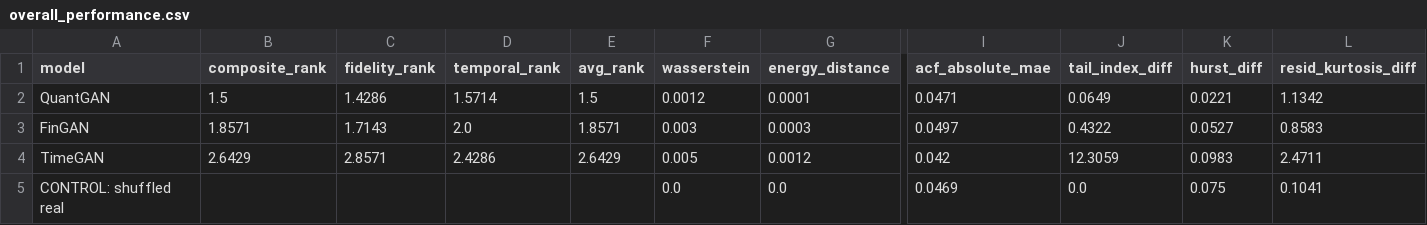
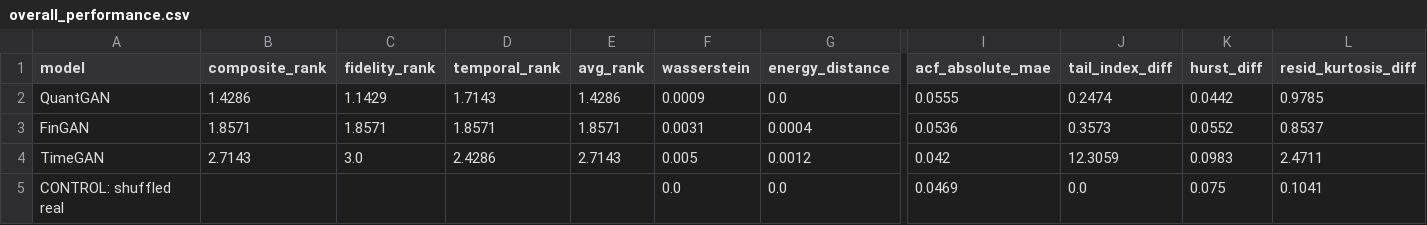
Before and after one commit to victorsobottka/bse-thesis-synthetic-data, a CSV file: thesis_results/overall_performance.csv, drawn as a sheet; only a part is shown, gaps mark what is left out; the diff covers the shown part only; the diff names each change by its address in the sheet, - before the commit and + after, or states it on an @@ line.

```diff
--- a/thesis_results/overall_performance.csv
+++ b/thesis_results/overall_performance.csv
-B2 (composite_rank): 1.5
+B2 (composite_rank): 1.4286
-C2 (fidelity_rank): 1.4286
+C2 (fidelity_rank): 1.1429
-D2 (temporal_rank): 1.5714
+D2 (temporal_rank): 1.7143
-E2 (avg_rank): 1.5
+E2 (avg_rank): 1.4286
-F2 (wasserstein): 0.0012
+F2 (wasserstein): 0.0009
-G2 (energy_distance): 0.0001
+G2 (energy_distance): 0.0
-I2 (acf_absolute_mae): 0.0471
+I2 (acf_absolute_mae): 0.0555
-J2 (tail_index_diff): 0.0649
+J2 (tail_index_diff): 0.2474
-K2 (hurst_diff): 0.0221
+K2 (hurst_diff): 0.0442
-L2 (resid_kurtosis_diff): 1.1342
+L2 (resid_kurtosis_diff): 0.9785
-C3 (fidelity_rank): 1.7143
+C3 (fidelity_rank): 1.8571
-D3 (temporal_rank): 2.0
+D3 (temporal_rank): 1.8571
-F3 (wasserstein): 0.003
+F3 (wasserstein): 0.0031
-G3 (energy_distance): 0.0003
+G3 (energy_distance): 0.0004
-I3 (acf_absolute_mae): 0.0497
+I3 (acf_absolute_mae): 0.0536
-J3 (tail_index_diff): 0.4322
+J3 (tail_index_diff): 0.3573
-K3 (hurst_diff): 0.0527
+K3 (hurst_diff): 0.0552
-L3 (resid_kurtosis_diff): 0.8583
+L3 (resid_kurtosis_diff): 0.8537
-B4 (composite_rank): 2.6429
+B4 (composite_rank): 2.7143
-C4 (fidelity_rank): 2.8571
+C4 (fidelity_rank): 3.0
-E4 (avg_rank): 2.6429
+E4 (avg_rank): 2.7143
```
Also changed, not shown: 2 edited cells elsewhere in this file, thesis_results/BOVESPA/seed42/BOVESPA_metrics.csv, thesis_results/BOVESPA/seed42/model_performance_summary.csv, 10 other files.
